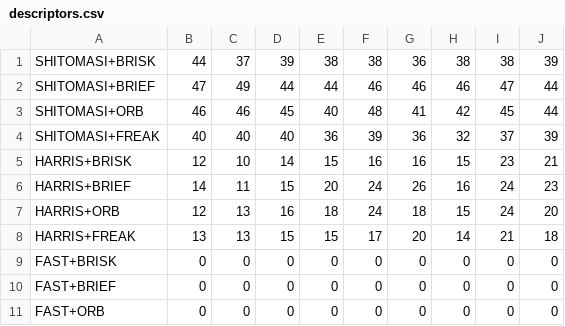
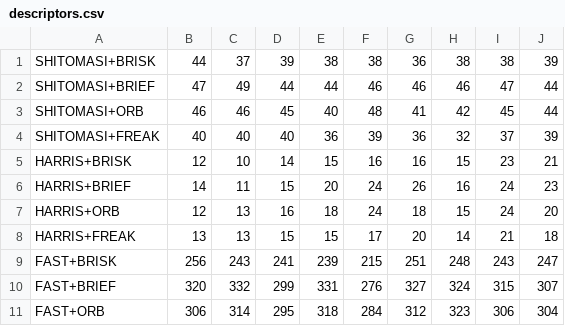
Before and after one commit to gvp-study/SFND_2D_Feature_Tracking, a CSV file: descriptors.csv, drawn as a sheet; only a part is shown; the diff covers the shown part only.

```diff
--- a/descriptors.csv
+++ b/descriptors.csv
@@ -8,4 +8,4 @@ HARRIS+ORB, 12, 13, 16, 18, 24, 18, 15, 24, 20
 HARRIS+FREAK, 13, 13, 15, 15, 17, 20, 14, 21, 18
-FAST+BRISK, 0, 0, 0, 0, 0, 0, 0, 0, 0
-FAST+BRIEF, 0, 0, 0, 0, 0, 0, 0, 0, 0
-FAST+ORB, 0, 0, 0, 0, 0, 0, 0, 0, 0
+FAST+BRISK, 256, 243, 241, 239, 215, 251, 248, 243, 247
+FAST+BRIEF, 320, 332, 299, 331, 276, 327, 324, 315, 307
+FAST+ORB, 306, 314, 295, 318, 284, 312, 323, 306, 304
```
Also changed, not shown: 9 edited cells elsewhere in this file, detectors.csv, performance.csv, 1 other file.
